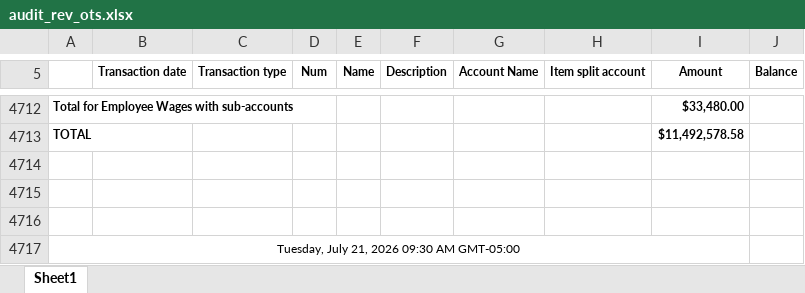
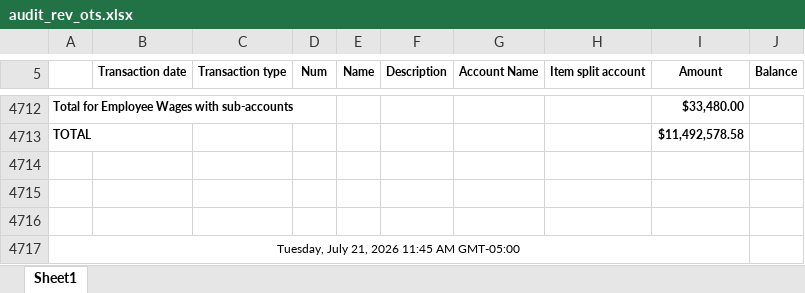
Before and after one commit to Pwilson37OTS/oaktree-invoice-reconciler, an Excel workbook: data/audit_rev_ots.xlsx, sheet Sheet1, drawn as a sheet; only a part is shown, gaps mark what is left out; values as stored, in another font and other column widths than the file's, no borders; the diff names each change by its address in the sheet, - before the commit and + after, or states it on an @@ line.

```diff
--- a/data/audit_rev_ots.xlsx (sheet Sheet1)
+++ b/data/audit_rev_ots.xlsx (sheet Sheet1)
-A4717: Tuesday, July 21, 2026 09:30 AM GMT-05:00
+A4717: Tuesday, July 21, 2026 11:45 AM GMT-05:00
```
Also changed, not shown: data/billable_charges.xlsx, data/billable_charges_CTS.xlsx.
